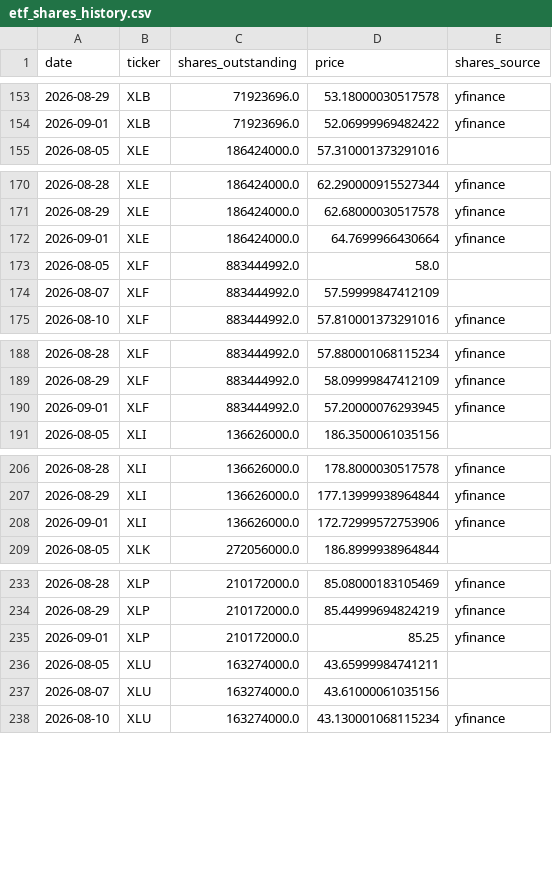
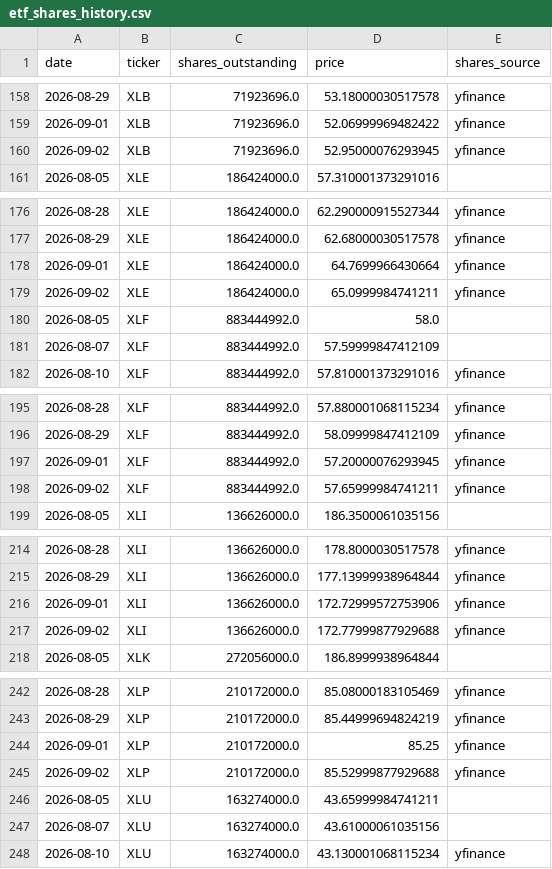
Before and after one commit to timothylundeen2008-web/Money_Flow, a CSV file: data/etf_shares_history.csv, drawn as a sheet; only a part is shown, gaps mark what is left out; the diff covers the shown part only; the diff names each change by its address in the sheet, - before the commit and + after, or states it on an @@ line.

```diff
--- a/data/etf_shares_history.csv
+++ b/data/etf_shares_history.csv
+row 160: 2026-09-02 | XLB | 71923696.0 | 52.95000076293945 | yfinance
+row 179: 2026-09-02 | XLE | 186424000.0 | 65.0999984741211 | yfinance
+row 198: 2026-09-02 | XLF | 883444992.0 | 57.65999984741211 | yfinance
+row 217: 2026-09-02 | XLI | 136626000.0 | 172.77999877929688 | yfinance
+row 245: 2026-09-02 | XLP | 210172000.0 | 85.52999877929688 | yfinance
```
Also changed, not shown: 7 added rows elsewhere in this file.
